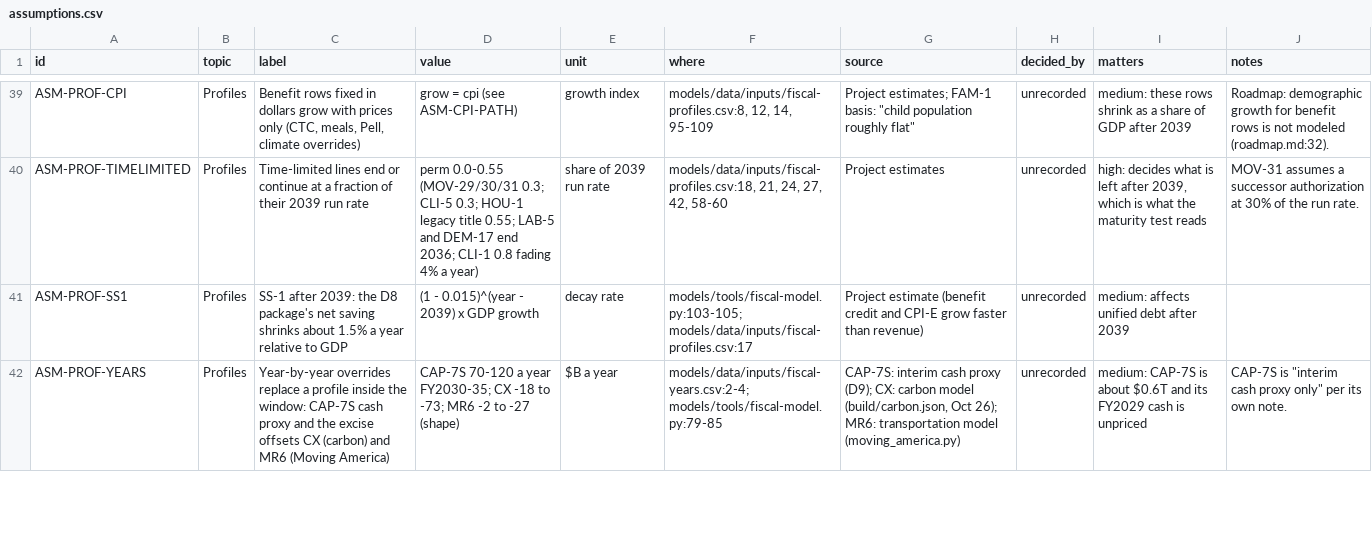
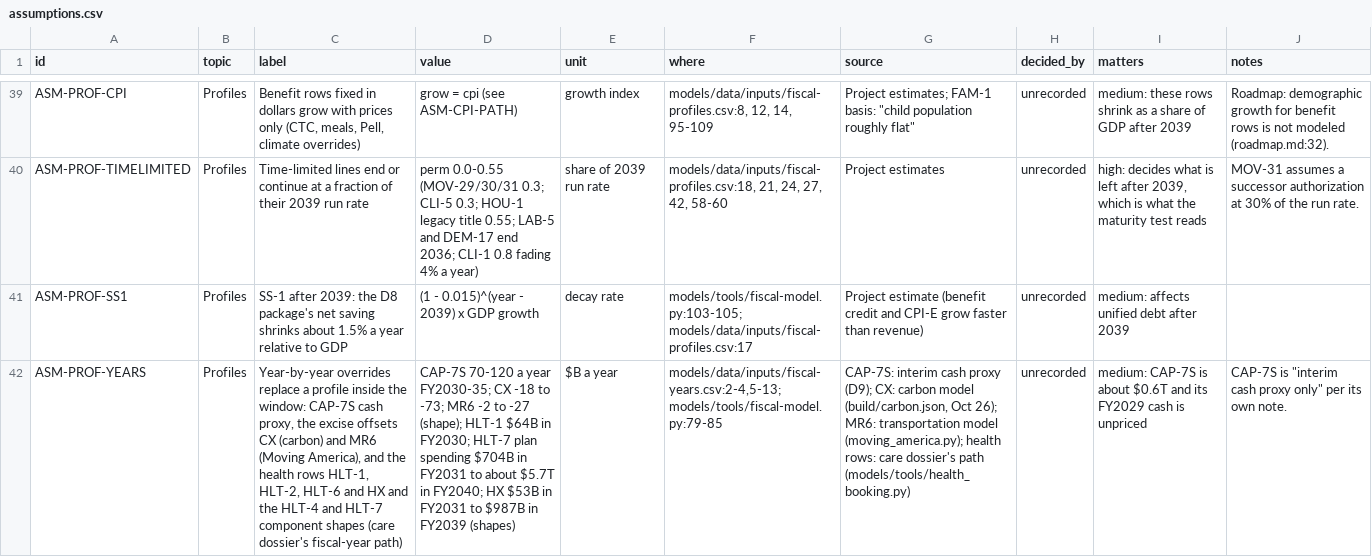
Before and after one commit to fm58cn6g4d-stack/project-2050, a CSV file: models/data/budget/assumptions.csv, drawn as a sheet; only a part is shown, gaps mark what is left out; the diff covers the shown part only; the diff names each change by its address in the sheet, - before the commit and + after, or states it on an @@ line.

```diff
--- a/models/data/budget/assumptions.csv
+++ b/models/data/budget/assumptions.csv
-C42 (label): …CAP-7S cash proxy and the excise offsets CX (carbon) and MR6 (Moving America)
+C42 (label): …CAP-7S cash proxy, the excise offsets CX (carbon) and MR6 (Moving America), and the health rows HLT-1, HLT-2, HLT-6 and HX and the HLT-4 and HLT-7 component shapes (care dossier's fiscal-year path)
-D42 (value): …to -27 (shape)
+D42 (value): …to -27 (shape); HLT-1 $64B in FY2030; HLT-7 plan spending $704B in FY2031 to about $5.7T in FY2040; HX $53B in FY2031 to $987B in FY2039 (shapes)
-F42 (where): models/data/inputs/fiscal-years.csv:2-4; models/tools/fiscal-model.py:79-85
+F42 (where): models/data/inputs/fiscal-years.csv:2-4,5-13; models/tools/fiscal-model.py:79-85
-G42 (source): …transportation model (moving_america.py)
+G42 (source): …transportation model (moving_america.py); health rows: care dossier's path (models/tools/health_booking.py)
```
Also changed, not shown: 4 edited cells elsewhere in this file, legacy/sources/fiscal-recovery-inventory.csv, models/data/budget/provisions.csv, 26 other files.
